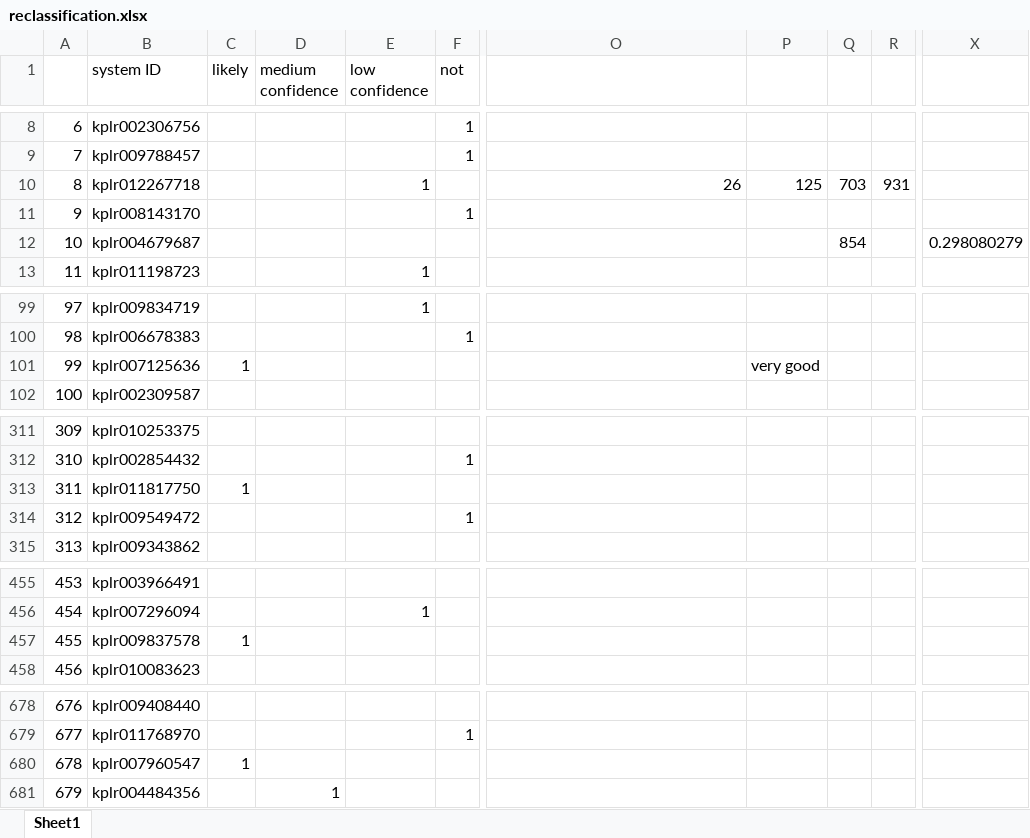
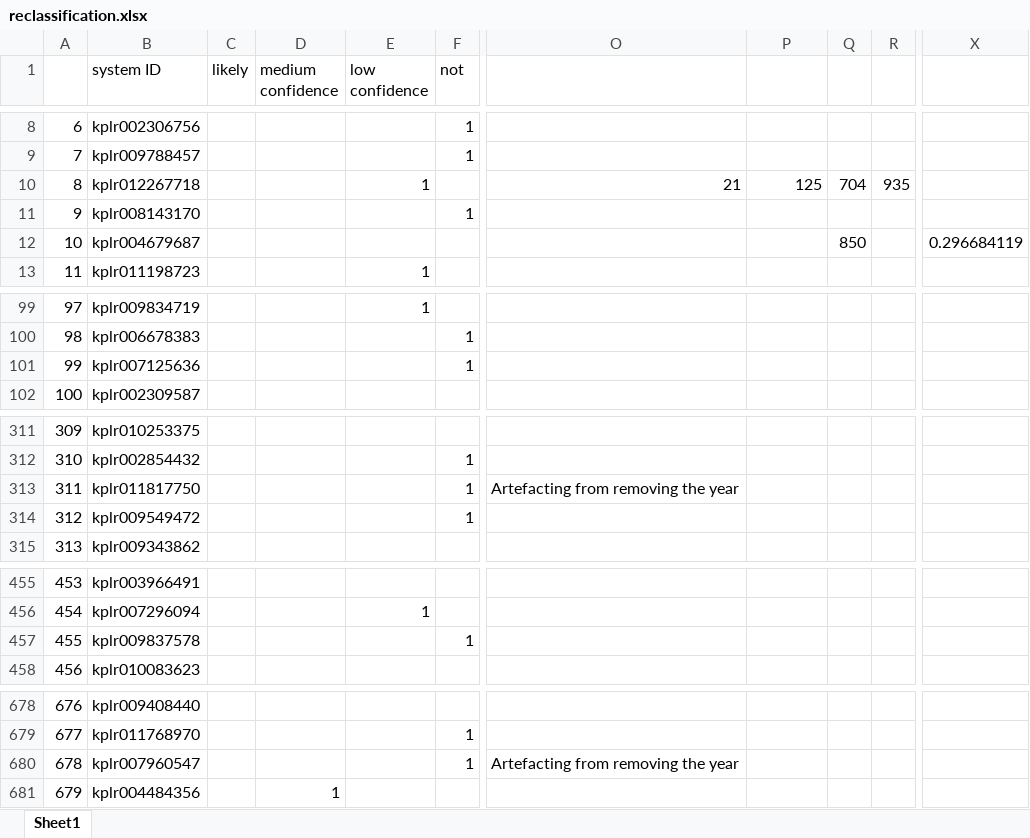
Before and after one commit to three-body-analysis/tris, an Excel workbook: reclassification.xlsx, sheet Sheet1, drawn as a sheet; only a part is shown, gaps mark what is left out; values as stored, in another font and other column widths than the file's, no borders; the diff covers the shown part only; the diff names each change by its address in the sheet, - before the commit and + after, or states it on an @@ line.

```diff
--- a/reclassification.xlsx (sheet Sheet1)
+++ b/reclassification.xlsx (sheet Sheet1)
-O10: 26
+O10: 21
-Q10: 703
+Q10: 704
-R10: 931
+R10: 935
-Q12: 854
+Q12: 850
-X12: 0.298080279
+X12: 0.296684119
-C101 (likely): 1
+C101 (likely): (empty)
-F101 (not): (empty)
+F101 (not): 1
-P101: very good
+P101: (empty)
-C313 (likely): 1
+C313 (likely): (empty)
-F313 (not): (empty)
+F313 (not): 1
-O313: (empty)
+O313: Artefacting from removing the year
-C457 (likely): 1
+C457 (likely): (empty)
-F457 (not): (empty)
+F457 (not): 1
-C680 (likely): 1
+C680 (likely): (empty)
-F680 (not): (empty)
+F680 (not): 1
-O680: (empty)
+O680: Artefacting from removing the year
```
Also changed, not shown: 4 edited cells elsewhere in this sheet, formulas that keep their value, candidates only.xlsx, 4 other files.
